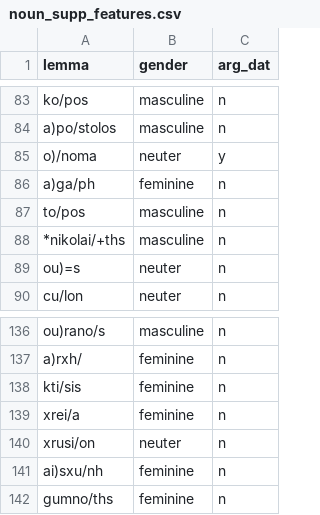
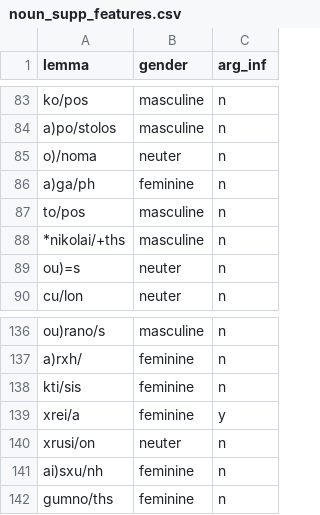
Before and after one commit to kaplanas/greek-new-testament, a CSV file: text_data/hand_coded_data/noun_supp_features.csv, drawn as a sheet; only a part is shown, gaps mark what is left out; the diff names each change by its address in the sheet, - before the commit and + after, or states it on an @@ line.

```diff
--- a/text_data/hand_coded_data/noun_supp_features.csv
+++ b/text_data/hand_coded_data/noun_supp_features.csv
-C1: arg_dat
+C1: arg_inf
-C85 (arg_inf): y
+C85 (arg_inf): n
-C139 (arg_inf): n
+C139 (arg_inf): y
```
Also changed, not shown: text_data/hand_coded_data/adjective_supp_features.csv, text_data/hand_coded_data/adverb_supp_features.csv, 19 other files.
